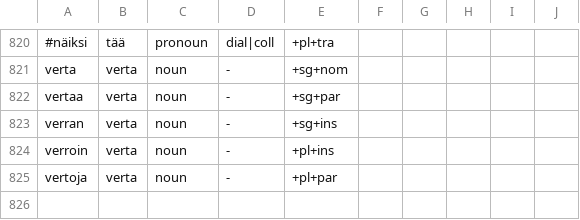
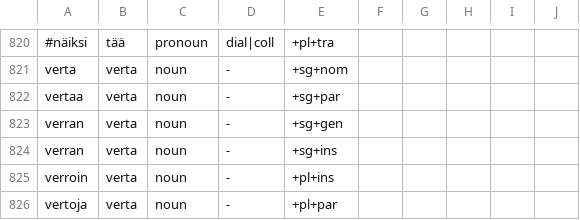
Before and after one commit to pkauppin/pykko, a TSV file: scripts/lexc/special.tsv, drawn as a sheet; only a part is shown, gaps mark what is left out; the diff names each change by its address in the sheet, - before the commit and + after, or states it on an @@ line.

```diff
--- a/scripts/lexc/special.tsv
+++ b/scripts/lexc/special.tsv
+row 823: verran | verta | noun | - | +sg+gen
```
Also changed, not shown: lists/gaz-per-deities.tsv, 15 other files.
